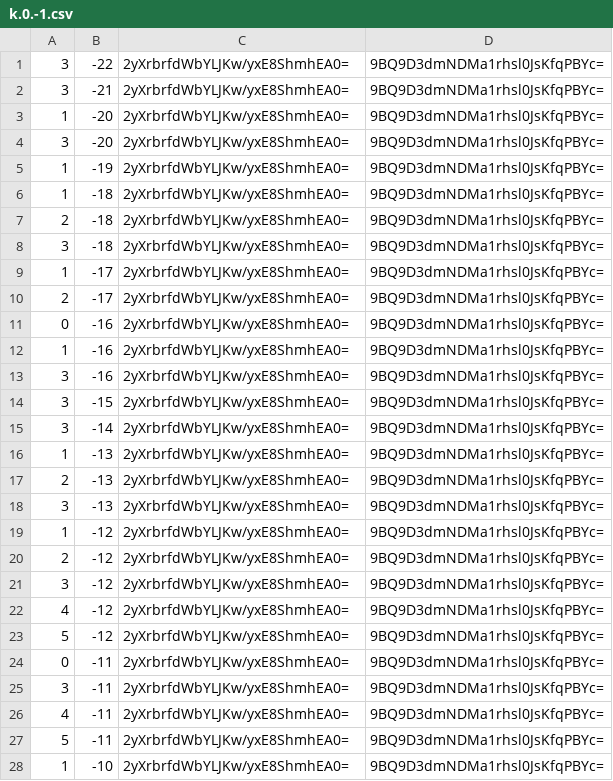
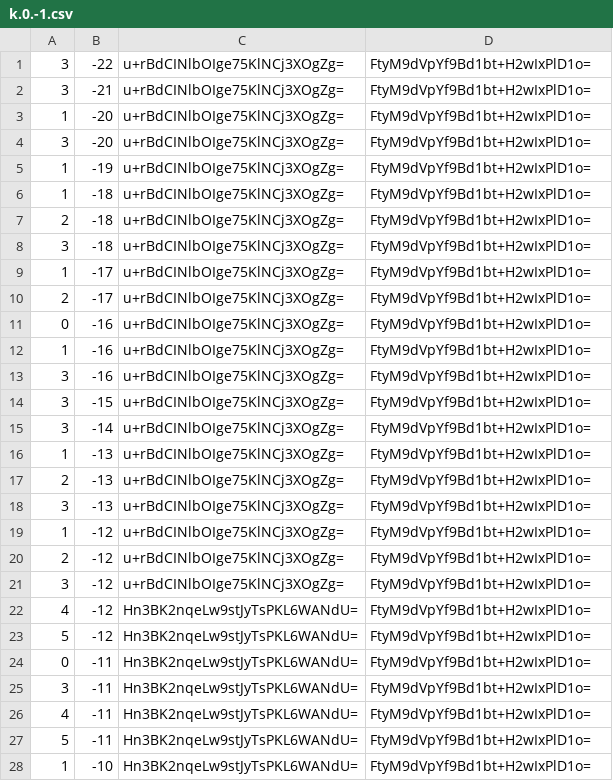
Before and after one commit to counterfitninja/chilled-end, a CSV file: tiles/zoom.-1/metadata/k.0.-1.csv, drawn as a sheet; only a part is shown; the diff covers the shown part only.

```diff
--- a/tiles/zoom.-1/metadata/k.0.-1.csv
+++ b/tiles/zoom.-1/metadata/k.0.-1.csv
@@ -1,28 +1,28 @@
-3,-22,2yXrbrfdWbYLJKw/yxE8ShmhEA0=,9BQ9D3dmNDMa1rhsl0JsKfqPBYc=
-3,-21,2yXrbrfdWbYLJKw/yxE8ShmhEA0=,9BQ9D3dmNDMa1rhsl0JsKfqPBYc=
-1,-20,2yXrbrfdWbYLJKw/yxE8ShmhEA0=,9BQ9D3dmNDMa1rhsl0JsKfqPBYc=
-3,-20,2yXrbrfdWbYLJKw/yxE8ShmhEA0=,9BQ9D3dmNDMa1rhsl0JsKfqPBYc=
-1,-19,2yXrbrfdWbYLJKw/yxE8ShmhEA0=,9BQ9D3dmNDMa1rhsl0JsKfqPBYc=
-1,-18,2yXrbrfdWbYLJKw/yxE8ShmhEA0=,9BQ9D3dmNDMa1rhsl0JsKfqPBYc=
-2,-18,2yXrbrfdWbYLJKw/yxE8ShmhEA0=,9BQ9D3dmNDMa1rhsl0JsKfqPBYc=
-3,-18,2yXrbrfdWbYLJKw/yxE8ShmhEA0=,9BQ9D3dmNDMa1rhsl0JsKfqPBYc=
-1,-17,2yXrbrfdWbYLJKw/yxE8ShmhEA0=,9BQ9D3dmNDMa1rhsl0JsKfqPBYc=
-2,-17,2yXrbrfdWbYLJKw/yxE8ShmhEA0=,9BQ9D3dmNDMa1rhsl0JsKfqPBYc=
-0,-16,2yXrbrfdWbYLJKw/yxE8ShmhEA0=,9BQ9D3dmNDMa1rhsl0JsKfqPBYc=
-1,-16,2yXrbrfdWbYLJKw/yxE8ShmhEA0=,9BQ9D3dmNDMa1rhsl0JsKfqPBYc=
-3,-16,2yXrbrfdWbYLJKw/yxE8ShmhEA0=,9BQ9D3dmNDMa1rhsl0JsKfqPBYc=
-3,-15,2yXrbrfdWbYLJKw/yxE8ShmhEA0=,9BQ9D3dmNDMa1rhsl0JsKfqPBYc=
-3,-14,2yXrbrfdWbYLJKw/yxE8ShmhEA0=,9BQ9D3dmNDMa1rhsl0JsKfqPBYc=
-1,-13,2yXrbrfdWbYLJKw/yxE8ShmhEA0=,9BQ9D3dmNDMa1rhsl0JsKfqPBYc=
-2,-13,2yXrbrfdWbYLJKw/yxE8ShmhEA0=,9BQ9D3dmNDMa1rhsl0JsKfqPBYc=
-3,-13,2yXrbrfdWbYLJKw/yxE8ShmhEA0=,9BQ9D3dmNDMa1rhsl0JsKfqPBYc=
-1,-12,2yXrbrfdWbYLJKw/yxE8ShmhEA0=,9BQ9D3dmNDMa1rhsl0JsKfqPBYc=
-2,-12,2yXrbrfdWbYLJKw/yxE8ShmhEA0=,9BQ9D3dmNDMa1rhsl0JsKfqPBYc=
-3,-12,2yXrbrfdWbYLJKw/yxE8ShmhEA0=,9BQ9D3dmNDMa1rhsl0JsKfqPBYc=
-4,-12,2yXrbrfdWbYLJKw/yxE8ShmhEA0=,9BQ9D3dmNDMa1rhsl0JsKfqPBYc=
-5,-12,2yXrbrfdWbYLJKw/yxE8ShmhEA0=,9BQ9D3dmNDMa1rhsl0JsKfqPBYc=
-0,-11,2yXrbrfdWbYLJKw/yxE8ShmhEA0=,9BQ9D3dmNDMa1rhsl0JsKfqPBYc=
-3,-11,2yXrbrfdWbYLJKw/yxE8ShmhEA0=,9BQ9D3dmNDMa1rhsl0JsKfqPBYc=
-4,-11,2yXrbrfdWbYLJKw/yxE8ShmhEA0=,9BQ9D3dmNDMa1rhsl0JsKfqPBYc=
-5,-11,2yXrbrfdWbYLJKw/yxE8ShmhEA0=,9BQ9D3dmNDMa1rhsl0JsKfqPBYc=
-1,-10,2yXrbrfdWbYLJKw/yxE8ShmhEA0=,9BQ9D3dmNDMa1rhsl0JsKfqPBYc=
+3,-22,u+rBdCINlbOIge75KlNCj3XOgZg=,FtyM9dVpYf9Bd1bt+H2wIxPlD1o=
+3,-21,u+rBdCINlbOIge75KlNCj3XOgZg=,FtyM9dVpYf9Bd1bt+H2wIxPlD1o=
+1,-20,u+rBdCINlbOIge75KlNCj3XOgZg=,FtyM9dVpYf9Bd1bt+H2wIxPlD1o=
+3,-20,u+rBdCINlbOIge75KlNCj3XOgZg=,FtyM9dVpYf9Bd1bt+H2wIxPlD1o=
+1,-19,u+rBdCINlbOIge75KlNCj3XOgZg=,FtyM9dVpYf9Bd1bt+H2wIxPlD1o=
+1,-18,u+rBdCINlbOIge75KlNCj3XOgZg=,FtyM9dVpYf9Bd1bt+H2wIxPlD1o=
+2,-18,u+rBdCINlbOIge75KlNCj3XOgZg=,FtyM9dVpYf9Bd1bt+H2wIxPlD1o=
+3,-18,u+rBdCINlbOIge75KlNCj3XOgZg=,FtyM9dVpYf9Bd1bt+H2wIxPlD1o=
+1,-17,u+rBdCINlbOIge75KlNCj3XOgZg=,FtyM9dVpYf9Bd1bt+H2wIxPlD1o=
+2,-17,u+rBdCINlbOIge75KlNCj3XOgZg=,FtyM9dVpYf9Bd1bt+H2wIxPlD1o=
+0,-16,u+rBdCINlbOIge75KlNCj3XOgZg=,FtyM9dVpYf9Bd1bt+H2wIxPlD1o=
+1,-16,u+rBdCINlbOIge75KlNCj3XOgZg=,FtyM9dVpYf9Bd1bt+H2wIxPlD1o=
+3,-16,u+rBdCINlbOIge75KlNCj3XOgZg=,FtyM9dVpYf9Bd1bt+H2wIxPlD1o=
+3,-15,u+rBdCINlbOIge75KlNCj3XOgZg=,FtyM9dVpYf9Bd1bt+H2wIxPlD1o=
+3,-14,u+rBdCINlbOIge75KlNCj3XOgZg=,FtyM9dVpYf9Bd1bt+H2wIxPlD1o=
+1,-13,u+rBdCINlbOIge75KlNCj3XOgZg=,FtyM9dVpYf9Bd1bt+H2wIxPlD1o=
+2,-13,u+rBdCINlbOIge75KlNCj3XOgZg=,FtyM9dVpYf9Bd1bt+H2wIxPlD1o=
+3,-13,u+rBdCINlbOIge75KlNCj3XOgZg=,FtyM9dVpYf9Bd1bt+H2wIxPlD1o=
+1,-12,u+rBdCINlbOIge75KlNCj3XOgZg=,FtyM9dVpYf9Bd1bt+H2wIxPlD1o=
+2,-12,u+rBdCINlbOIge75KlNCj3XOgZg=,FtyM9dVpYf9Bd1bt+H2wIxPlD1o=
+3,-12,u+rBdCINlbOIge75KlNCj3XOgZg=,FtyM9dVpYf9Bd1bt+H2wIxPlD1o=
+4,-12,Hn3BK2nqeLw9stJyTsPKL6WANdU=,FtyM9dVpYf9Bd1bt+H2wIxPlD1o=
+5,-12,Hn3BK2nqeLw9stJyTsPKL6WANdU=,FtyM9dVpYf9Bd1bt+H2wIxPlD1o=
+0,-11,Hn3BK2nqeLw9stJyTsPKL6WANdU=,FtyM9dVpYf9Bd1bt+H2wIxPlD1o=
+3,-11,Hn3BK2nqeLw9stJyTsPKL6WANdU=,FtyM9dVpYf9Bd1bt+H2wIxPlD1o=
+4,-11,Hn3BK2nqeLw9stJyTsPKL6WANdU=,FtyM9dVpYf9Bd1bt+H2wIxPlD1o=
+5,-11,Hn3BK2nqeLw9stJyTsPKL6WANdU=,FtyM9dVpYf9Bd1bt+H2wIxPlD1o=
+1,-10,Hn3BK2nqeLw9stJyTsPKL6WANdU=,FtyM9dVpYf9Bd1bt+H2wIxPlD1o=
```
Also changed, not shown: 144 edited cells elsewhere in this file, tiles/zoom.-1/metadata/k.-1.-1.csv, tiles/zoom.-1/metadata/k.-1.0.csv, 32 other files.
